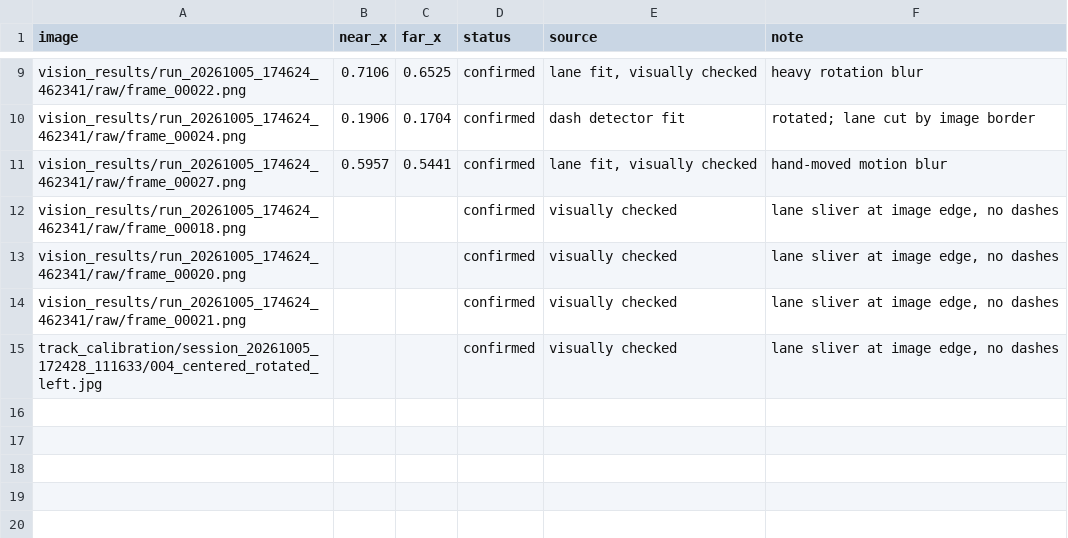
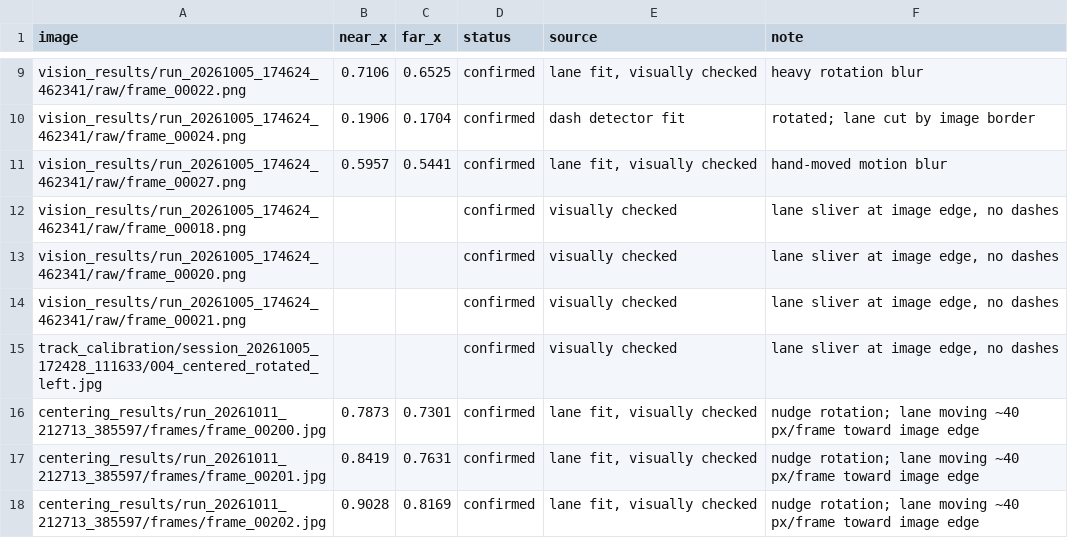
Before and after one commit to matthewjoonlee/Autonomous-Robot, a CSV file: regression/labels.csv, drawn as a sheet; only a part is shown, gaps mark what is left out.

```diff
--- a/regression/labels.csv
+++ b/regression/labels.csv
@@ -15 +15,4 @@ vision_results/run_20261005_174624_462341/raw/frame_00021.png,,,confirmed,visual
 track_calibration/session_20261005_172428_111633/004_centered_rotated_left.jpg,,,confirmed,visually checked,"lane sliver at image edge, no dashes"
+centering_results/run_20261011_212713_385597/frames/frame_00200.jpg,0.7873,0.7301,confirmed,"lane fit, visually checked",nudge rotation; lane moving ~40 px/frame toward image edge
+centering_results/run_20261011_212713_385597/frames/frame_00201.jpg,0.8419,0.7631,confirmed,"lane fit, visually checked",nudge rotation; lane moving ~40 px/frame toward image edge
+centering_results/run_20261011_212713_385597/frames/frame_00202.jpg,0.9028,0.8169,confirmed,"lane fit, visually checked",nudge rotation; lane moving ~40 px/frame toward image edge
```
Also changed, not shown: 12 other files.
